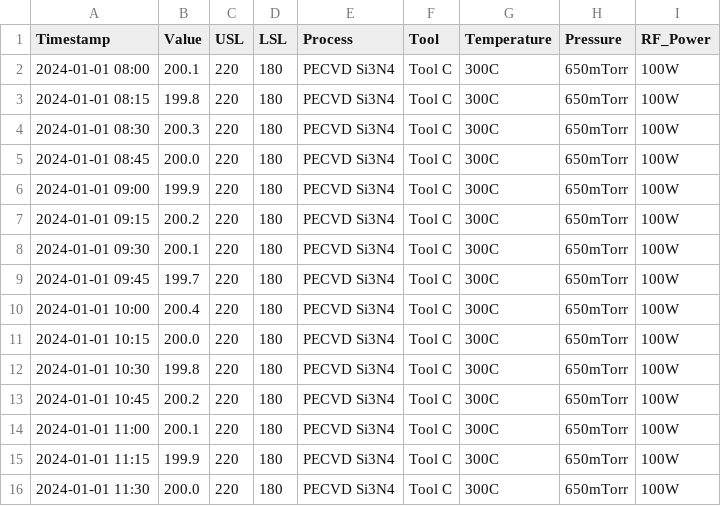
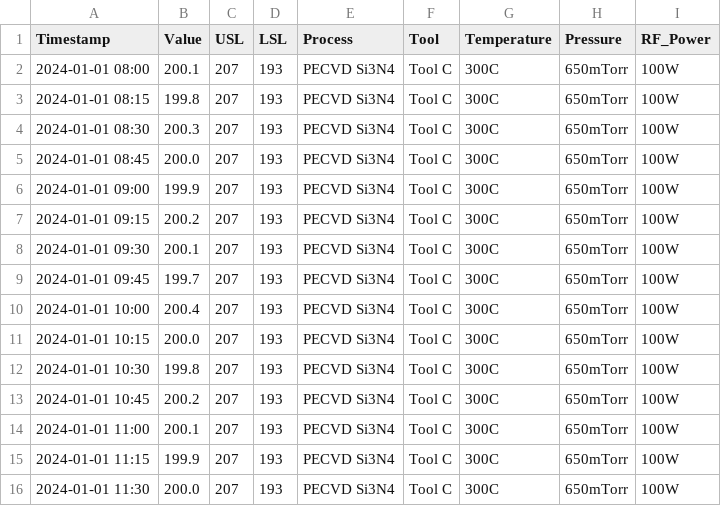
Before and after one commit to ThomasCheung310/spc-ai-monitor, a CSV file: data/nitride_thickness_2024-01-01.csv, drawn as a sheet.

```diff
--- a/data/nitride_thickness_2024-01-01.csv
+++ b/data/nitride_thickness_2024-01-01.csv
@@ -1,16 +1,16 @@
 Timestamp,Value,USL,LSL,Process,Tool,Temperature,Pressure,RF_Power
-2024-01-01 08:00,200.1,220,180,PECVD Si3N4,Tool C,300C,650mTorr,100W
-2024-01-01 08:15,199.8,220,180,PECVD Si3N4,Tool C,300C,650mTorr,100W
-2024-01-01 08:30,200.3,220,180,PECVD Si3N4,Tool C,300C,650mTorr,100W
-2024-01-01 08:45,200.0,220,180,PECVD Si3N4,Tool C,300C,650mTorr,100W
-2024-01-01 09:00,199.9,220,180,PECVD Si3N4,Tool C,300C,650mTorr,100W
-2024-01-01 09:15,200.2,220,180,PECVD Si3N4,Tool C,300C,650mTorr,100W
-2024-01-01 09:30,200.1,220,180,PECVD Si3N4,Tool C,300C,650mTorr,100W
-2024-01-01 09:45,199.7,220,180,PECVD Si3N4,Tool C,300C,650mTorr,100W
-2024-01-01 10:00,200.4,220,180,PECVD Si3N4,Tool C,300C,650mTorr,100W
-2024-01-01 10:15,200.0,220,180,PECVD Si3N4,Tool C,300C,650mTorr,100W
-2024-01-01 10:30,199.8,220,180,PECVD Si3N4,Tool C,300C,650mTorr,100W
-2024-01-01 10:45,200.2,220,180,PECVD Si3N4,Tool C,300C,650mTorr,100W
-2024-01-01 11:00,200.1,220,180,PECVD Si3N4,Tool C,300C,650mTorr,100W
-2024-01-01 11:15,199.9,220,180,PECVD Si3N4,Tool C,300C,650mTorr,100W
-2024-01-01 11:30,200.0,220,180,PECVD Si3N4,Tool C,300C,650mTorr,100W
+2024-01-01 08:00,200.1,207,193,PECVD Si3N4,Tool C,300C,650mTorr,100W
+2024-01-01 08:15,199.8,207,193,PECVD Si3N4,Tool C,300C,650mTorr,100W
+2024-01-01 08:30,200.3,207,193,PECVD Si3N4,Tool C,300C,650mTorr,100W
+2024-01-01 08:45,200.0,207,193,PECVD Si3N4,Tool C,300C,650mTorr,100W
+2024-01-01 09:00,199.9,207,193,PECVD Si3N4,Tool C,300C,650mTorr,100W
+2024-01-01 09:15,200.2,207,193,PECVD Si3N4,Tool C,300C,650mTorr,100W
+2024-01-01 09:30,200.1,207,193,PECVD Si3N4,Tool C,300C,650mTorr,100W
+2024-01-01 09:45,199.7,207,193,PECVD Si3N4,Tool C,300C,650mTorr,100W
+2024-01-01 10:00,200.4,207,193,PECVD Si3N4,Tool C,300C,650mTorr,100W
+2024-01-01 10:15,200.0,207,193,PECVD Si3N4,Tool C,300C,650mTorr,100W
+2024-01-01 10:30,199.8,207,193,PECVD Si3N4,Tool C,300C,650mTorr,100W
+2024-01-01 10:45,200.2,207,193,PECVD Si3N4,Tool C,300C,650mTorr,100W
+2024-01-01 11:00,200.1,207,193,PECVD Si3N4,Tool C,300C,650mTorr,100W
+2024-01-01 11:15,199.9,207,193,PECVD Si3N4,Tool C,300C,650mTorr,100W
+2024-01-01 11:30,200.0,207,193,PECVD Si3N4,Tool C,300C,650mTorr,100W
```
Also changed, not shown: data/aluminum_sputter_resistance_2024-01-01.csv, data/etch_rate_2024-01-01.csv, 1 other file.
